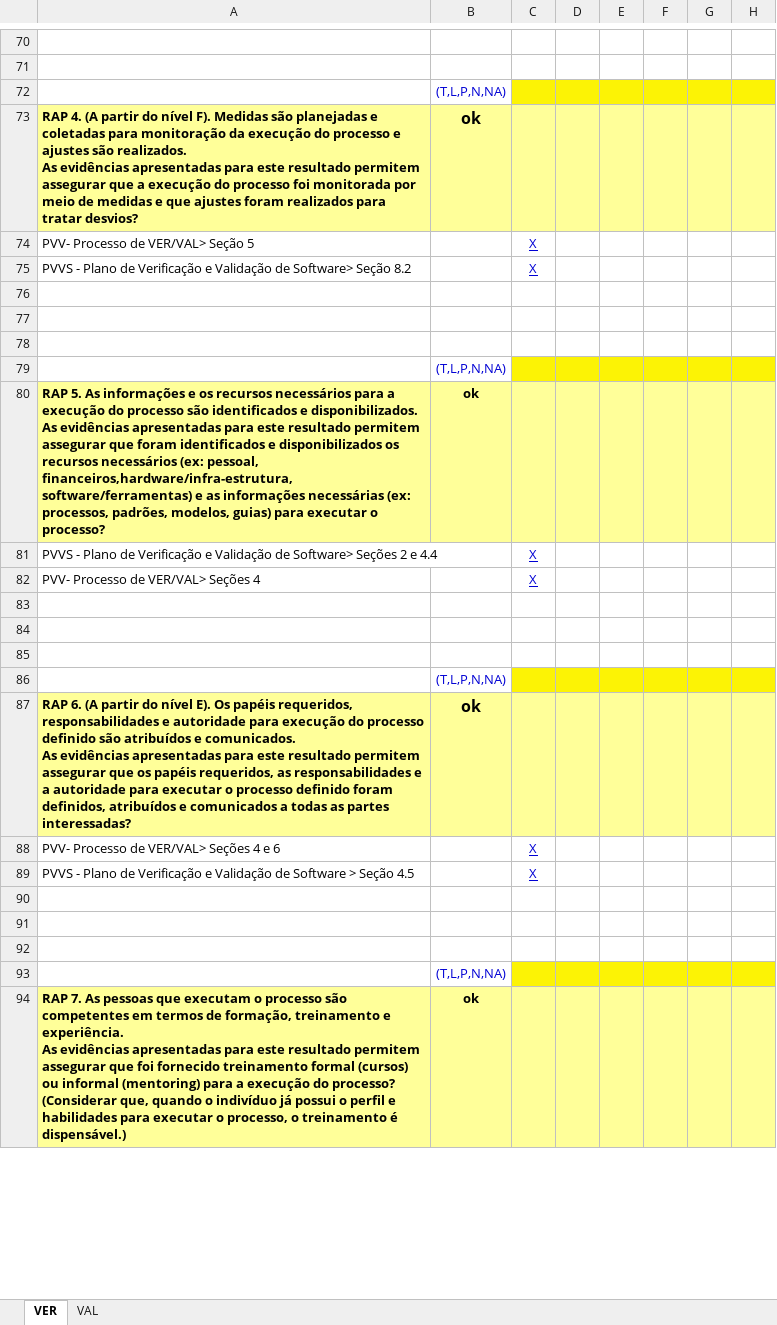
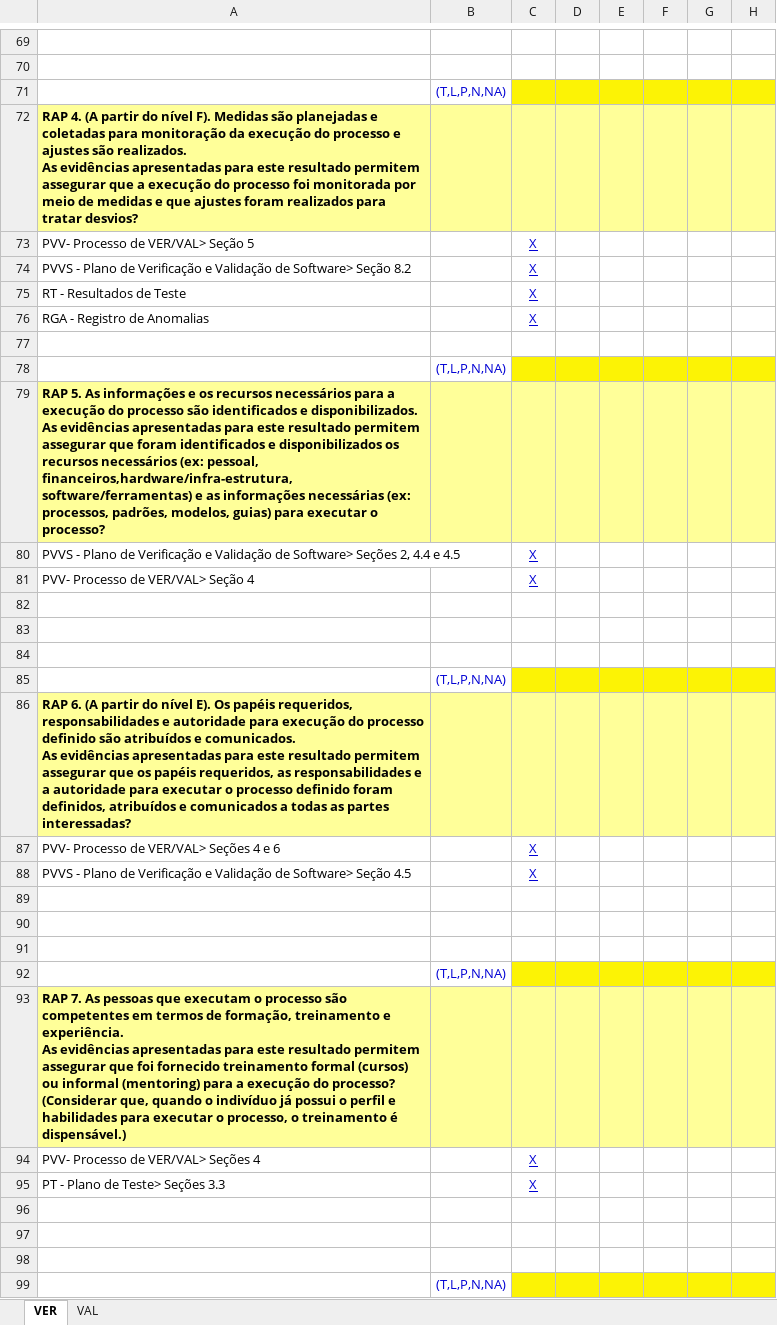
Before and after one commit to leonardofreitass/P.I.-ES-UFG-2015-BIJLMMV, an Excel workbook: Artefatos de Documentação/Processo Genérico/6-Verificacao e Validacao/PLA-Planilha de Avaliação-VER-VAL.xlsx, sheet VER, drawn as a sheet; only a part is shown, gaps mark what is left out; values as stored, in another font and other column widths than the file's, no borders; removed rows and columns are numbered as before the commit, all else as after; ↵ is a line break in a cell; the diff covers the shown part only; the diff names each change by its address in the sheet, - before the commit and + after, or states it on an @@ line.

```diff
--- a/Artefatos de Documentação/Processo Genérico/6-Verificacao e Validacao/PLA-Planilha de Avaliação-VER-VAL.xlsx (sheet VER)
+++ b/Artefatos de Documentação/Processo Genérico/6-Verificacao e Validacao/PLA-Planilha de Avaliação-VER-VAL.xlsx (sheet VER)
-B72: ok
+B72: (empty)
+row 75: RT - Resultados de Teste |  | X
+row 76: RGA - Registro de Anomalias |  | X
+row 77: (empty)
@@ row 114 moved to row 78: (T,L,P,N,NA) @@
+row 79: RAP 5. As informações e os recursos necessários para a execução do processo são identificados e disponibilizados. ↵ As evidências apresentadas para este resultado permitem assegurar que foram identificados e disponibilizados os recursos necessários (ex: pessoal, financeiros,hardware/infra-estrutura, software/ferramentas) e as informações necessárias (ex: processos, padrões, modelos, guias) para executar o processo?
+row 80: PVVS - Plano de Verificação e Validação de Software> Seções 2, 4.4 e 4.5 |  | X
+row 81: PVV- Processo de VER/VAL> Seção 4 |  | X
-row 80: RAP 5. As informações e os recursos necessários para a execução do processo são identificados e disponibilizados. ↵ As evidências apresentadas para este resultado permitem assegurar que foram identificados e disponibilizados os recursos necessários (ex: pessoal, financeiros,hardware/infra-estrutura, software/ferramentas) e as informações necessárias (ex: processos, padrões, modelos, guias) para executar o processo? | ok
+row 86: RAP 6. (A partir do nível E). Os papéis requeridos, responsabilidades e autoridade para execução do processo definido são atribuídos e comunicados. ↵ As evidências apresentadas para este resultado permitem assegurar que os papéis requeridos, as responsabilidades e a autoridade para executar o processo definido foram definidos, atribuídos e comunicados a todas as partes interessadas?
+row 87: PVV- Processo de VER/VAL> Seções 4 e 6 |  | X
-A88: …de Software> Seções 2 e 4.4
+A88: …de Software> Seção 4.5
-row 87: RAP 6. (A partir do nível E). Os papéis requeridos, responsabilidades e autoridade para execução do processo definido são atribuídos e comunicados. ↵ As evidências apresentadas para este resultado permitem assegurar que os papéis requeridos, as responsabilidades e a autoridade para executar o processo definido foram definidos, atribuídos e comunicados a todas as partes interessadas? | ok
+row 93: RAP 7. As pessoas que executam o processo são competentes em termos de formação, treinamento e experiência. ↵ As evidências apresentadas para este resultado permitem assegurar que foi fornecido treinamento formal (cursos) ou informal (mentoring) para a execução do processo? (Considerar que, quando o indivíduo já possui o perfil e habilidades para executar o processo, o treinamento é dispensável.)
@@ row 82 moved to row 94: PVV- Processo de VER/VAL> Seções 4 @@
-A95: PVV- Processo de VER/VAL> Seções 4 e 6
+A95: PT - Plano de Teste> Seções 3.3
-row 89: PVVS - Plano de Verificação e Validação de Software > Seção 4.5 |  | X
-row 94: RAP 7. As pessoas que executam o processo são competentes em termos de formação, treinamento e experiência. ↵ As evidências apresentadas para este resultado permitem assegurar que foi fornecido treinamento formal (cursos) ou informal (mentoring) para a execução do processo? (Considerar que, quando o indivíduo já possui o perfil e habilidades para executar o processo, o treinamento é dispensável.) | ok
```
Also changed, not shown: 3 added rows, 9 removed rows, 1 moved row, 24 edited cells and cell formats elsewhere in this sheet, sheet VAL, Artefatos de Documentação/Processo Genérico/6-Verificacao e Validacao/Templates/Casos de Teste.xlsx, 5 other files.
